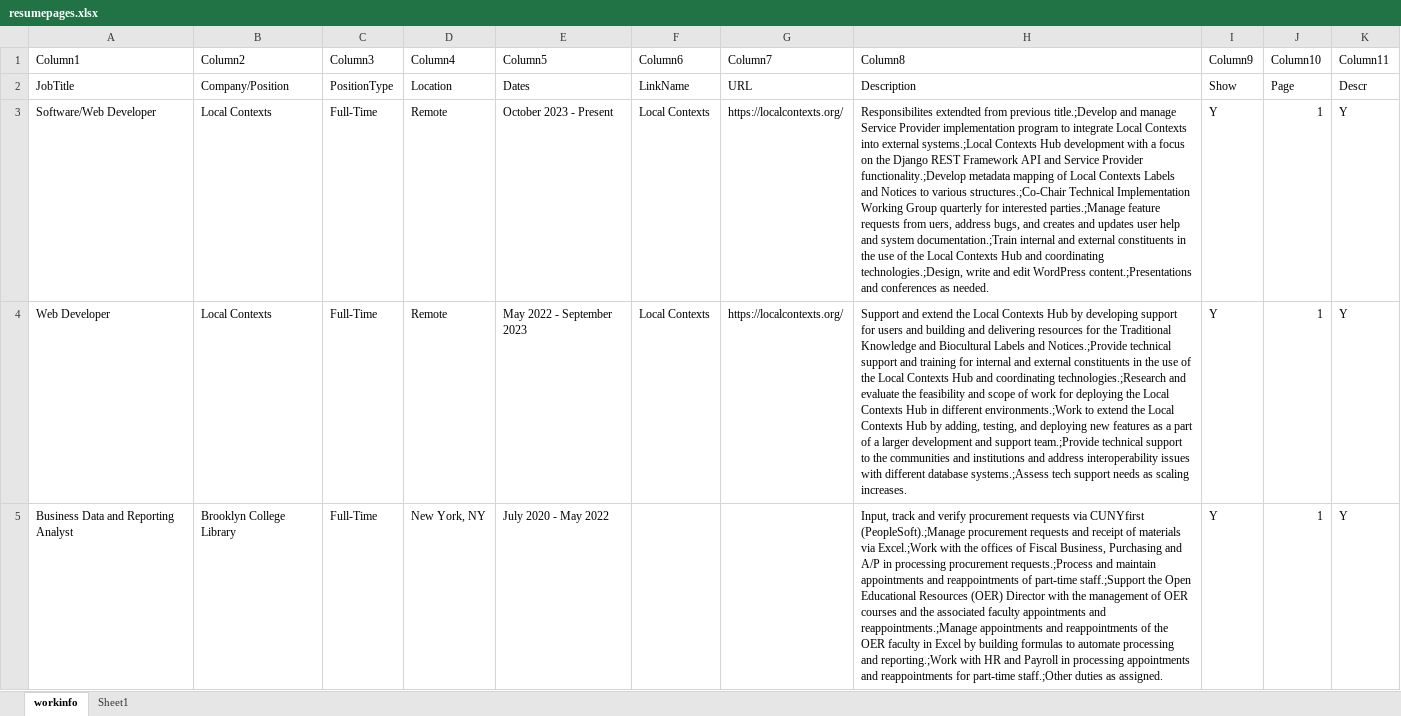
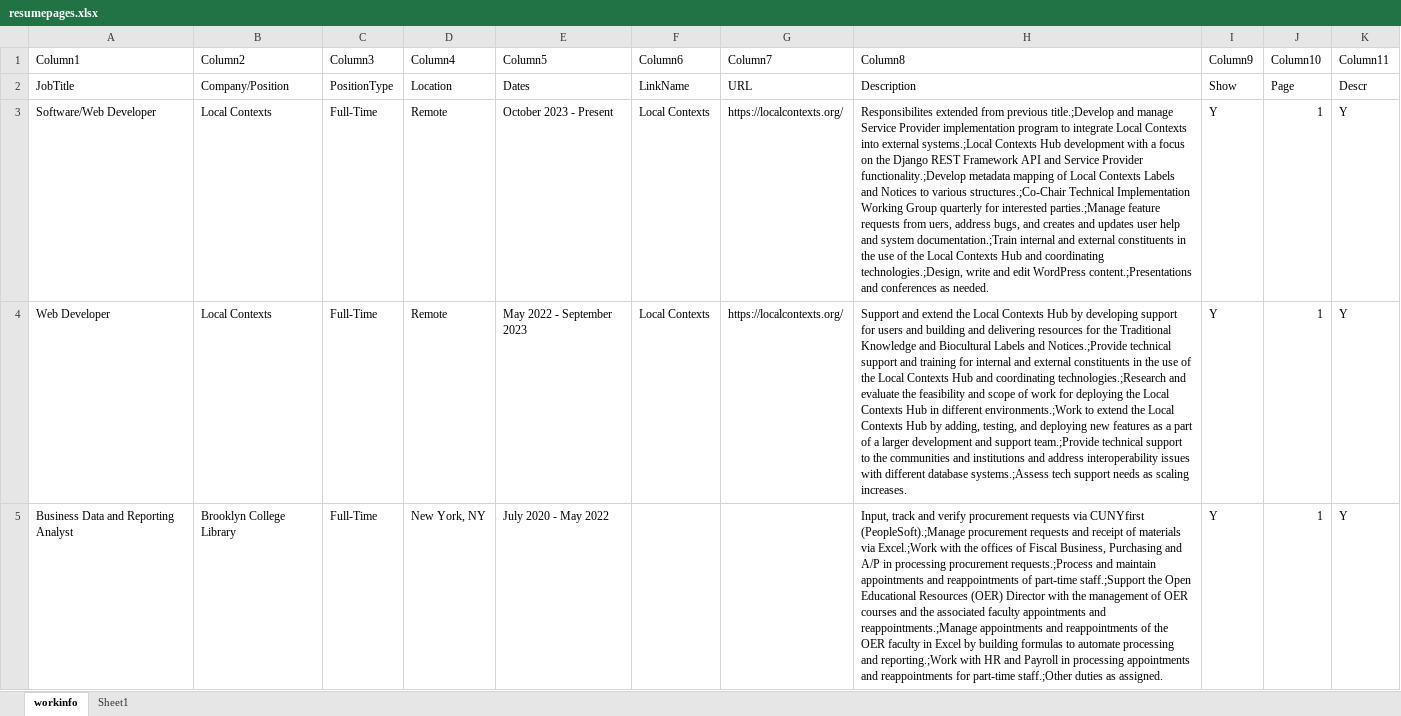
Before and after one commit to arojas1/arojas1.github.io, an Excel workbook: data/resumepages.xlsx, sheet workinfo, drawn as a sheet; only a part is shown; values as stored, in another font and other column widths than the file's, no borders; table styles not drawn; the diff covers the shown part only; the diff names each change by its address in the sheet, - before the commit and + after, or states it on an @@ line.

```diff
--- a/data/resumepages.xlsx (sheet workinfo)
+++ b/data/resumepages.xlsx (sheet workinfo)
-H3 (Column8): Responsibilites extendted from previous…
+H3 (Column8): Responsibilites extended from previous…
```
Also changed, not shown: 1 edited cell elsewhere in this sheet, 2 other files.
